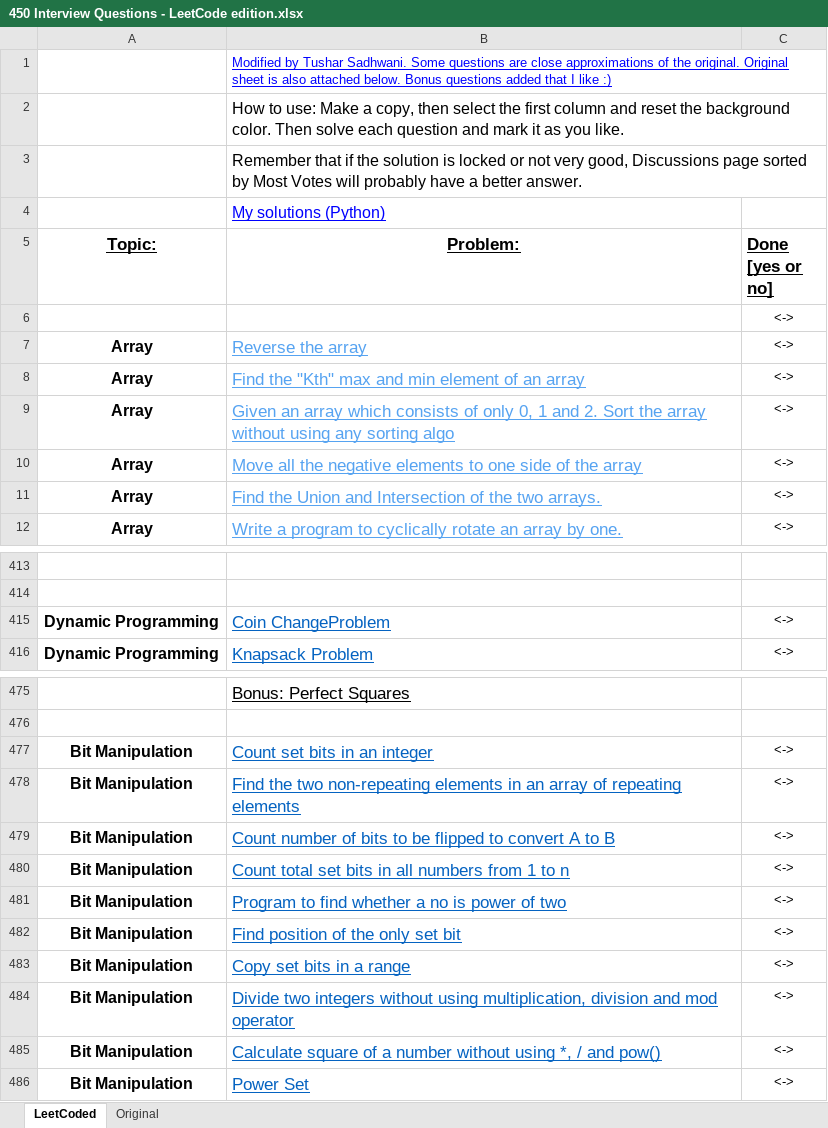
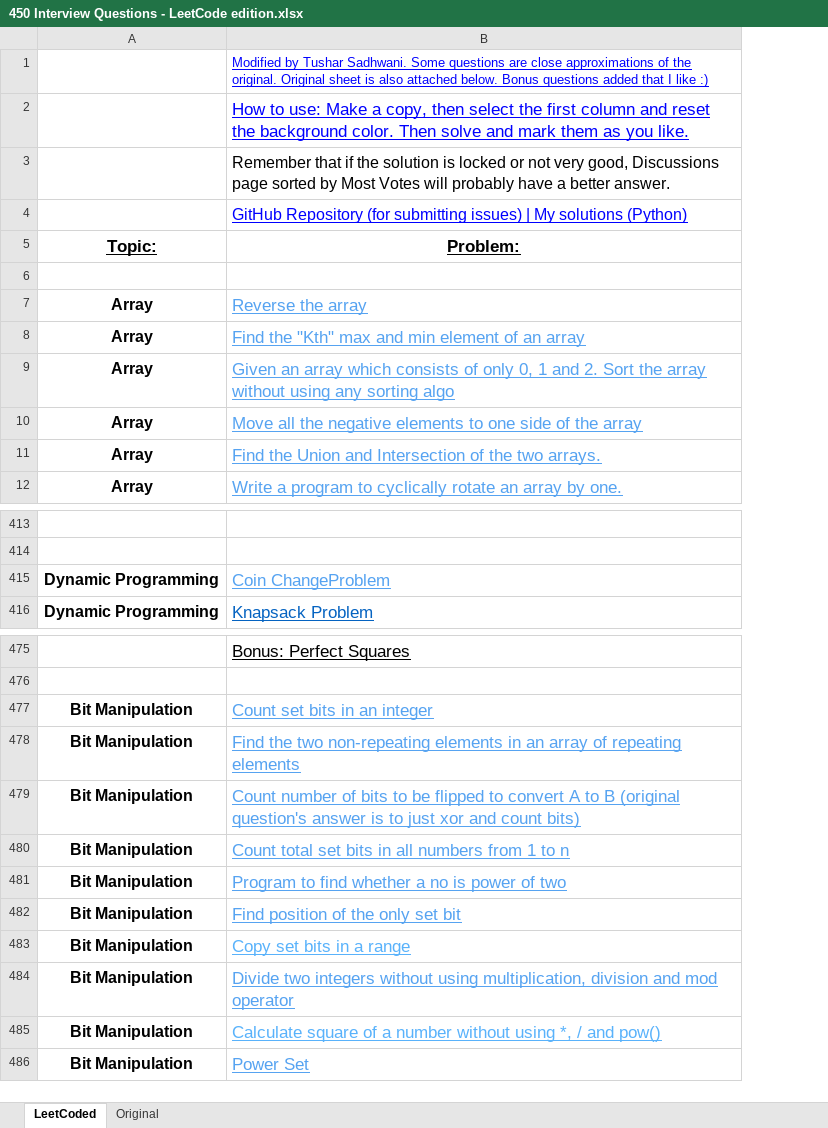
Before and after one commit to tusharsadhwani/450-leetcode-questions, an Excel workbook: 450 Interview Questions - LeetCode edition.xlsx, sheet LeetCoded, drawn as a sheet; only a part is shown, gaps mark what is left out; values as stored, in another font and other column widths than the file's, no borders; charts and pictures not drawn; the diff names each change by its address in the sheet, - before the commit and + after, or states it on an @@ line.

Commit message:
Add bit manipulation links

```diff
--- a/450 Interview Questions - LeetCode edition.xlsx (sheet LeetCoded)
+++ b/450 Interview Questions - LeetCode edition.xlsx (sheet LeetCoded)
-column C (Done [yes or no]), rows 6-12: all <->; rows 415-416: <-> | <->; rows 477-486: all <->
-B2 (Problem:): …Then solve each question and mark it as you…
+B2 (Problem:): …Then solve and mark them as you…
@@ B2 underline: off → on, text colour: black → #0000FF, text size: larger @@
-B4 (Problem:): My solutions (Python)
+B4 (Problem:): GitHub Repository (for submitting issues) | My solutions (Python)
-B415 text colour: #0563C1
+B415 text colour: #56A3F1
-B477:B482 text colour: #0563C1
+B477:B482 text colour: #56A3F1
-B479 (Problem:): …to B
+B479 (Problem:): …to B (original question's answer is to just xor and count bits)
-B483 text colour: #0563C1
+B483 text colour: #59B2FB
-B484 text colour: #0563C1
+B484 text colour: #56A3F1
-B485 text colour: #0563C1
+B485 text colour: #59B2FB
-B486 text colour: #0563C1
+B486 text colour: #56A3F1
```
